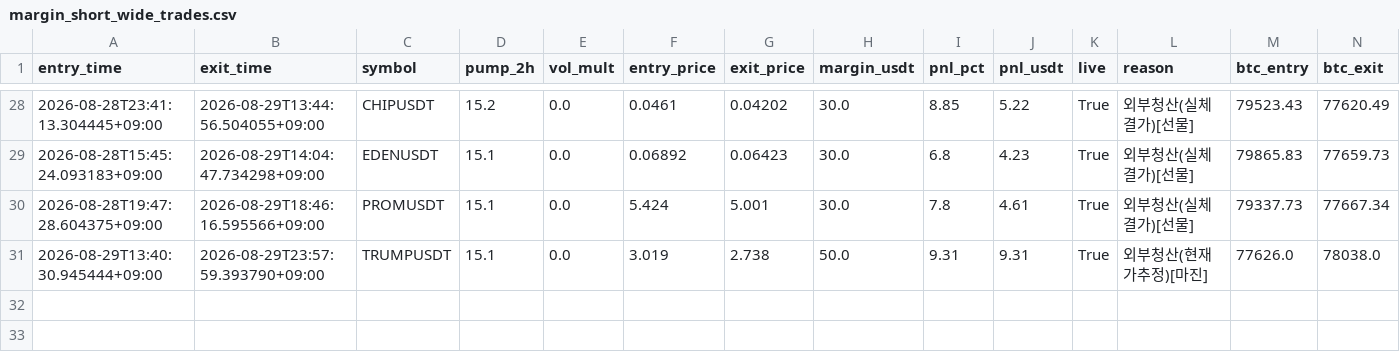
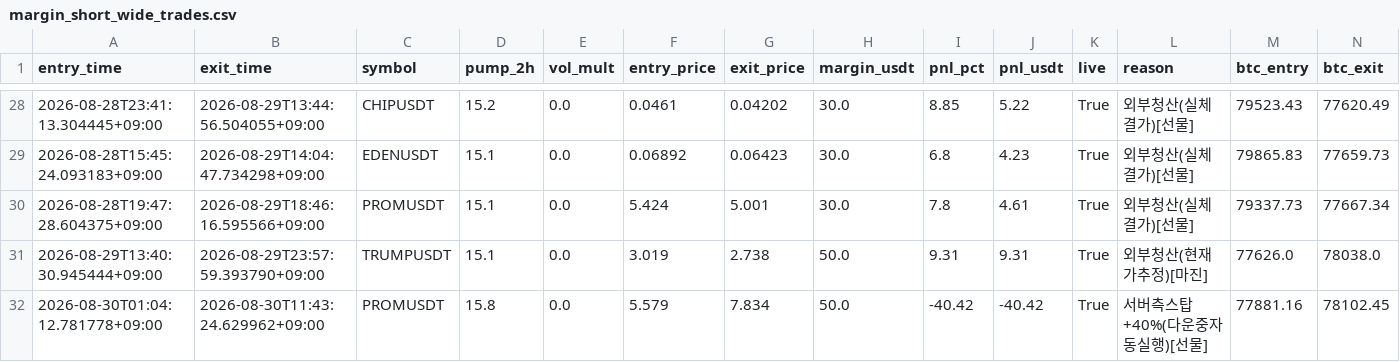
Before and after one commit to heobum0928-art/stock, a CSV file: data/margin_short_wide_trades.csv, drawn as a sheet; only a part is shown, gaps mark what is left out; rows hold the shown columns only; the diff names each change by its address in the sheet, - before the commit and + after, or states it on an @@ line.

```diff
--- a/data/margin_short_wide_trades.csv
+++ b/data/margin_short_wide_trades.csv
+row 32: 2026-08-30T01:04:12.781778+09:00 | 2026-08-30T11:43:24.629962+09:00 | PROMUSDT | 15.8 | 0.0 | 5.579 | 7.834 | 50.0 | -40.42 | -40.42 | True | 서버측스탑+40%(다운중자동실행)[선물] | 77881.16 | 78102.45
```
Also changed, not shown: data/alt_momentum_long_trades.csv, data/breadth_events.csv, 8 other files.
